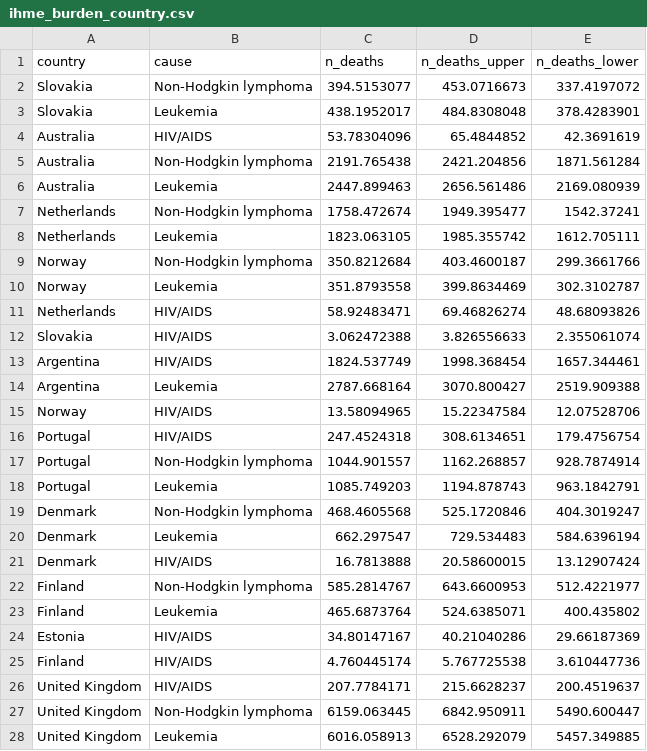
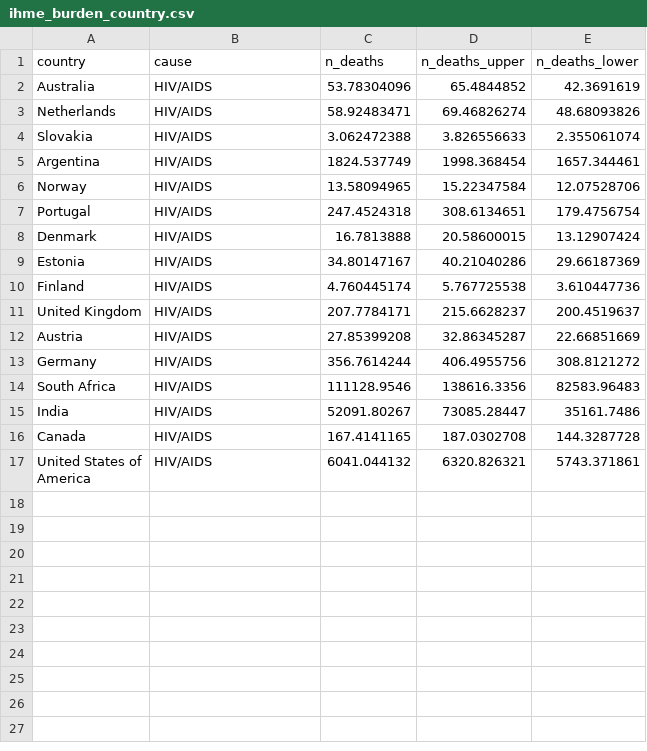
Before and after one commit to blab/ncov-saltational, a CSV file: data/ihme_burden_country.csv, drawn as a sheet; only a part is shown; the shorter side is filled out with more unchanged rows; the diff covers the shown part only; the diff names each change by its address in the sheet, - before the commit and + after, or states it on an @@ line.

```diff
--- a/data/ihme_burden_country.csv
+++ b/data/ihme_burden_country.csv
-row 2: Slovakia | Non-Hodgkin lymphoma | 394.5153077 | 453.0716673 | 337.4197072
-row 3: Slovakia | Leukemia | 438.1952017 | 484.8308048 | 378.4283901
-row 5: Australia | Non-Hodgkin lymphoma | 2191.765438 | 2421.204856 | 1871.561284
-row 6: Australia | Leukemia | 2447.899463 | 2656.561486 | 2169.080939
-row 7: Netherlands | Non-Hodgkin lymphoma | 1758.472674 | 1949.395477 | 1542.37241
-row 8: Netherlands | Leukemia | 1823.063105 | 1985.355742 | 1612.705111
-row 9: Norway | Non-Hodgkin lymphoma | 350.8212684 | 403.4600187 | 299.3661766
-row 10: Norway | Leukemia | 351.8793558 | 399.8634469 | 302.3102787
-row 14: Argentina | Leukemia | 2787.668164 | 3070.800427 | 2519.909388
-row 17: Portugal | Non-Hodgkin lymphoma | 1044.901557 | 1162.268857 | 928.7874914
-row 18: Portugal | Leukemia | 1085.749203 | 1194.878743 | 963.1842791
-row 19: Denmark | Non-Hodgkin lymphoma | 468.4605568 | 525.1720846 | 404.3019247
-row 20: Denmark | Leukemia | 662.297547 | 729.534483 | 584.6396194
-row 22: Finland | Non-Hodgkin lymphoma | 585.2814767 | 643.6600953 | 512.4221977
-row 23: Finland | Leukemia | 465.6873764 | 524.6385071 | 400.435802
-row 27: United Kingdom | Non-Hodgkin lymphoma | 6159.063445 | 6842.950911 | 5490.600447
-row 28: United Kingdom | Leukemia | 6016.058913 | 6528.292079 | 5457.349885
```
Also changed, not shown: 15 removed rows elsewhere in this file, data/country_demographics.csv, 1 other file.
